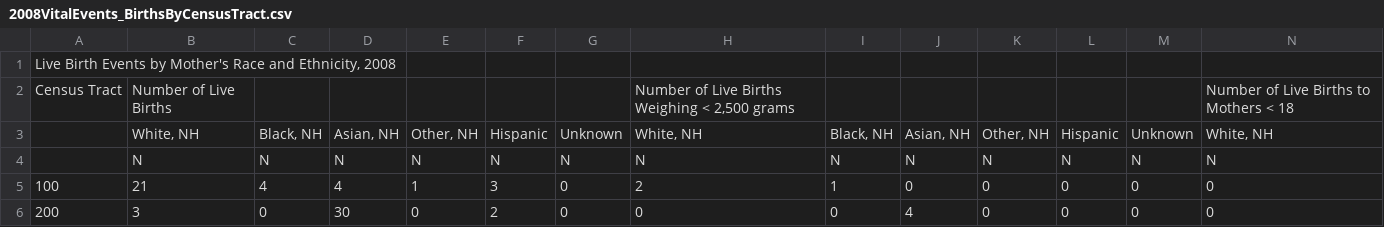
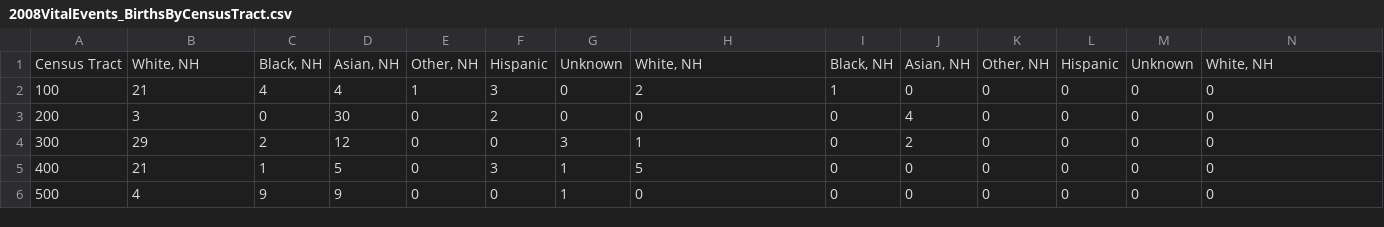
Before and after one commit to SamSang/kindergarten_forecast, a CSV file: data/births/2008VitalEvents_BirthsByCensusTract.csv, drawn as a sheet; only a part is shown; the shorter side is filled out with more unchanged rows; removed rows and columns are numbered as before the commit, all else as after; rows hold the shown columns only; the diff names each change by its address in the sheet, - before the commit and + after, or states it on an @@ line.

```diff
--- a/data/births/2008VitalEvents_BirthsByCensusTract.csv
+++ b/data/births/2008VitalEvents_BirthsByCensusTract.csv
-row 1: Live Birth Events by Mother's Race and Ethnicity, 2008
-row 2: Census Tract | Number of Live Births |  |  |  |  |  | Number of Live Births Weighing < 2,500 grams |  |  |  |  |  | Number of Live Births to Mothers < 18
-A1: (empty)
+A1: Census Tract
-row 4:  | N | N | N | N | N | N | N | N | N | N | N | N | N
```
Also changed, not shown: data/births/2003VitalEvents_BirthsByCensusTract.csv, data/births/2004VitalEvents_BirthsByCensusTract.csv, 9 other files.
